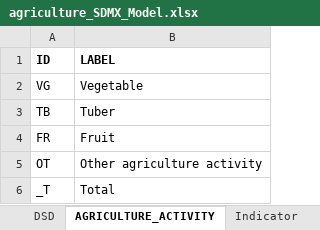
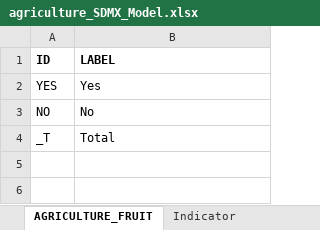
Before and after one commit to PacificCommunity/sdd-household-primary-activity-processing, an Excel workbook: model/agriculture_SDMX_Model.xlsx, sheet AGRICULTURE_FRUIT, drawn as a sheet; values as stored, in another font and other column widths than the file's, no borders; removed rows and columns are numbered as before the commit, all else as after; the diff names each change by its address in the sheet, - before the commit and + after, or states it on an @@ line.

```diff
--- a/model/agriculture_SDMX_Model.xlsx (sheet AGRICULTURE_FRUIT)
+++ b/model/agriculture_SDMX_Model.xlsx (sheet AGRICULTURE_FRUIT)
-sheet tab: AGRICULTURE_ACTIVITY
+sheet tab: AGRICULTURE_FRUIT
-row 2: VG | Vegetable
-row 3: TB | Tuber
-row 4: FR | Fruit
-row 5: OT | Other agriculture activity
+row 2: YES | Yes
+row 3: NO | No
```
Also changed, not shown: sheet DSD, other sheet tabs, model/Fishing_location_SDMX_Model.xlsx, model/Fishing_method_SDMX_Model.xlsx, 1 other file.
